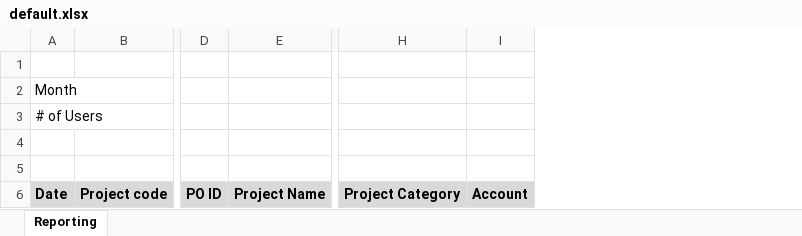
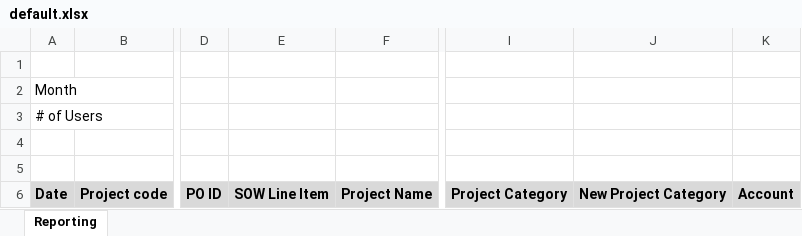
Before and after one commit to aneeshcusat/pmt, an Excel workbook: Base/src/main/resources/templates/default.xlsx, sheet Reporting, drawn as a sheet; only a part is shown, gaps mark what is left out; values as stored, in another font and other column widths than the file's, no borders; the diff names each change by its address in the sheet, - before the commit and + after, or states it on an @@ line.

```diff
--- a/Base/src/main/resources/templates/default.xlsx (sheet Reporting)
+++ b/Base/src/main/resources/templates/default.xlsx (sheet Reporting)
+column E, row 6: SOW Line Item
+column J, row 6: New Project Category
```
Also changed, not shown: 15 other files.
